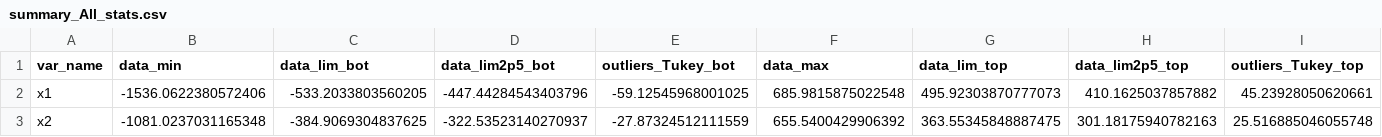
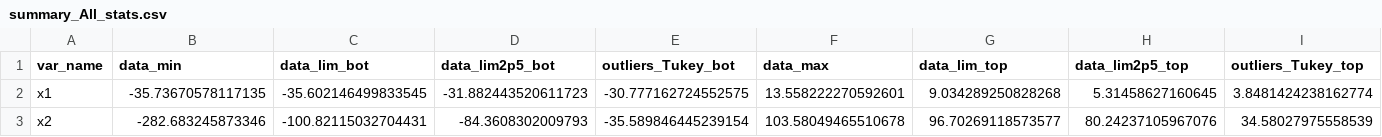
Before and after one commit to sukruc/Descriptive_stats, a CSV file: summary_All_stats.csv, drawn as a sheet; only a part is shown; the diff covers the shown part only; the diff names each change by its address in the sheet, - before the commit and + after, or states it on an @@ line.

```diff
--- a/summary_All_stats.csv
+++ b/summary_All_stats.csv
-B2 (data_min): -1536.0622380572406
+B2 (data_min): -35.73670578117135
-C2 (data_lim_bot): -533.2033803560205
+C2 (data_lim_bot): -35.602146499833545
-D2 (data_lim2p5_bot): -447.44284543403796
+D2 (data_lim2p5_bot): -31.882443520611723
-E2 (outliers_Tukey_bot): -59.12545968001025
+E2 (outliers_Tukey_bot): -30.777162724552575
-F2 (data_max): 685.9815875022548
+F2 (data_max): 13.558222270592601
-G2 (data_lim_top): 495.92303870777073
+G2 (data_lim_top): 9.034289250828268
-H2 (data_lim2p5_top): 410.1625037857882
+H2 (data_lim2p5_top): 5.31458627160645
-I2 (outliers_Tukey_top): 45.23928050620661
+I2 (outliers_Tukey_top): 3.8481424238162774
-B3 (data_min): -1081.0237031165348
+B3 (data_min): -282.683245873346
-C3 (data_lim_bot): -384.9069304837625
+C3 (data_lim_bot): -100.82115032704431
-D3 (data_lim2p5_bot): -322.53523140270937
+D3 (data_lim2p5_bot): -84.3608302009793
-E3 (outliers_Tukey_bot): -27.87324512111559
+E3 (outliers_Tukey_bot): -35.589846445239154
-F3 (data_max): 655.5400429906392
+F3 (data_max): 103.58049465510678
-G3 (data_lim_top): 363.55345848887475
+G3 (data_lim_top): 96.70269118573577
-H3 (data_lim2p5_top): 301.18175940782163
+H3 (data_lim2p5_top): 80.24237105967076
-I3 (outliers_Tukey_top): 25.516885046055748
+I3 (outliers_Tukey_top): 34.58027975558539
```
Also changed, not shown: 4 edited cells elsewhere in this file, 3 other files.
